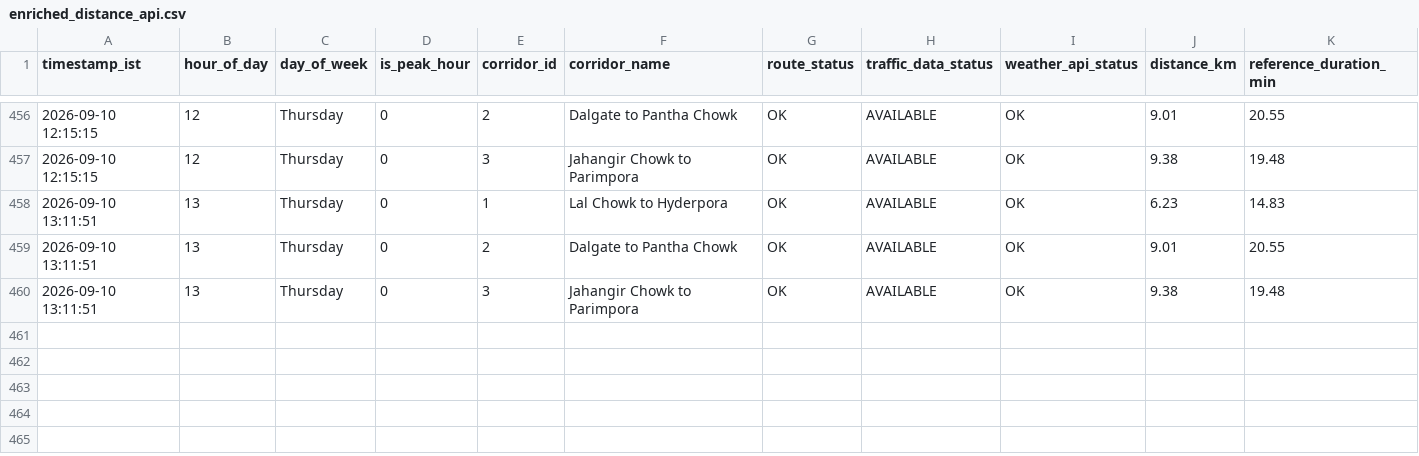
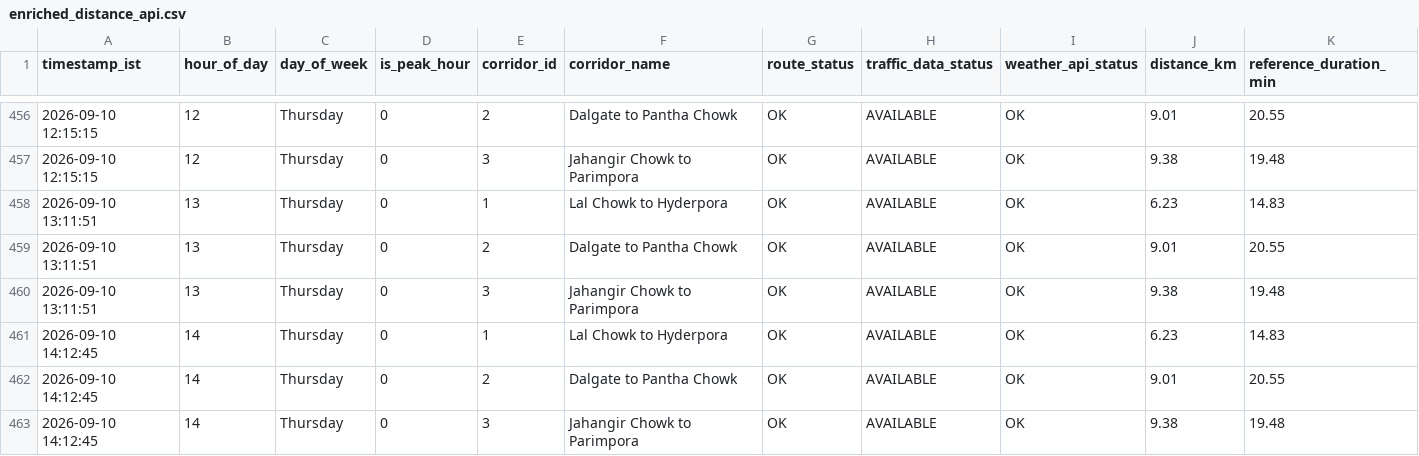
Before and after one commit to tanzeelhafiz001/srinagar-traffic-model, a CSV file: enriched_distance_api.csv, drawn as a sheet; only a part is shown, gaps mark what is left out; rows hold the shown columns only; the diff names each change by its address in the sheet, - before the commit and + after, or states it on an @@ line.

```diff
--- a/enriched_distance_api.csv
+++ b/enriched_distance_api.csv
+row 461: 2026-09-10 14:12:45 | 14 | Thursday | 0 | 1 | Lal Chowk to Hyderpora | OK | AVAILABLE | OK | 6.23 | 14.83
+row 462: 2026-09-10 14:12:45 | 14 | Thursday | 0 | 2 | Dalgate to Pantha Chowk | OK | AVAILABLE | OK | 9.01 | 20.55
+row 463: 2026-09-10 14:12:45 | 14 | Thursday | 0 | 3 | Jahangir Chowk to Parimpora | OK | AVAILABLE | OK | 9.38 | 19.48
```
Also changed, not shown: enriched_routes_api.csv, raw_distance_api.csv, 1 other file.
